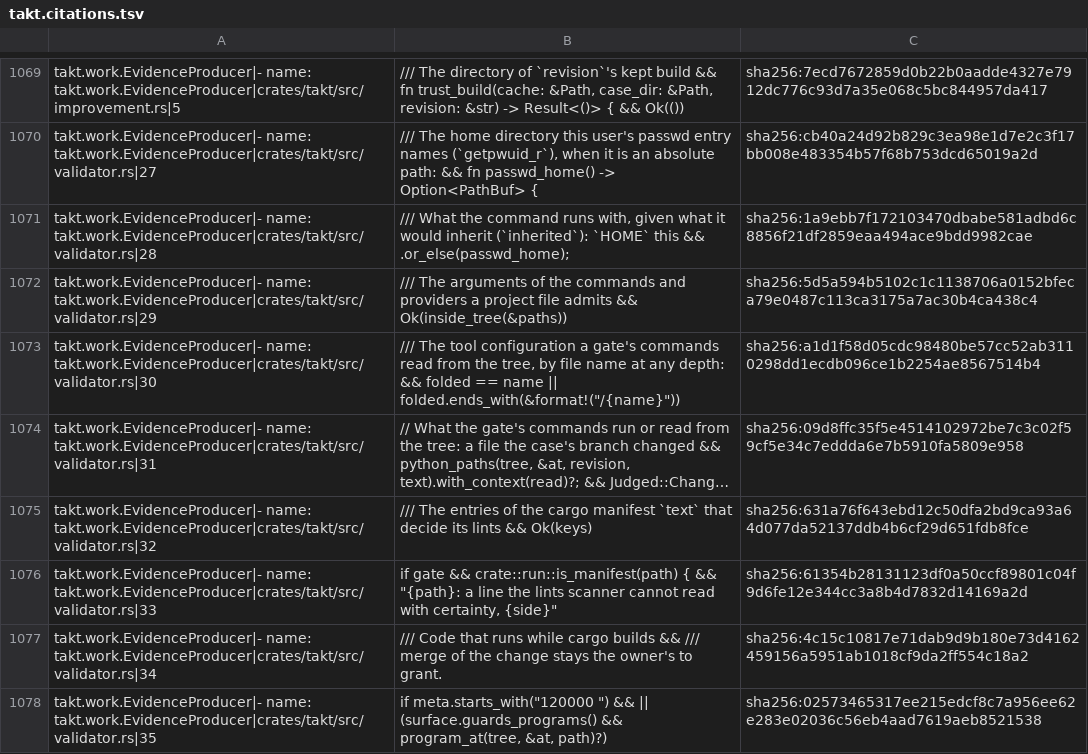
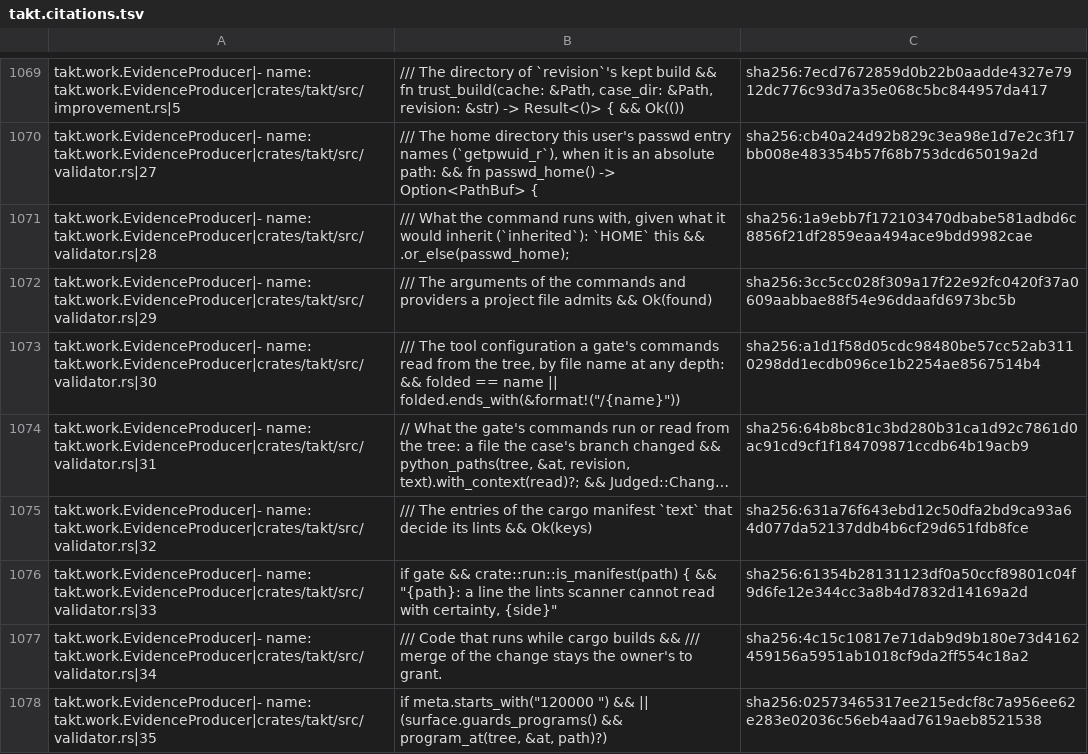
Before and after one commit to beyond10x/takt, a TSV file: ess/domains/takt.citations.tsv, drawn as a sheet; only a part is shown, gaps mark what is left out; long unchanged cells end in …; the diff names each change by its address in the sheet, - before the commit and + after, or states it on an @@ line.

```diff
--- a/ess/domains/takt.citations.tsv
+++ b/ess/domains/takt.citations.tsv
-B1072: …admits && Ok(inside_tree(&paths))
+B1072: …admits && Ok(found)
-C1072: sha256:5d5a594b5102c1c1138706a0152bfeca79e0487c113ca3175a7ac30b4ca438c4
+C1072: sha256:3cc5cc028f309a17f22e92fc0420f37a0609aabbae88f54e96ddaafd6973bc5b
-C1074: sha256:09d8ffc35f5e4514102972be7c3c02f59cf5e34c7eddda6e7b5910fa5809e958
+C1074: sha256:64b8bc81c3bd280b31ca1d92c7861d0ac91cd9cf1f184709871ccdb64b19acb9
```
Also changed, not shown: 3 other files.
